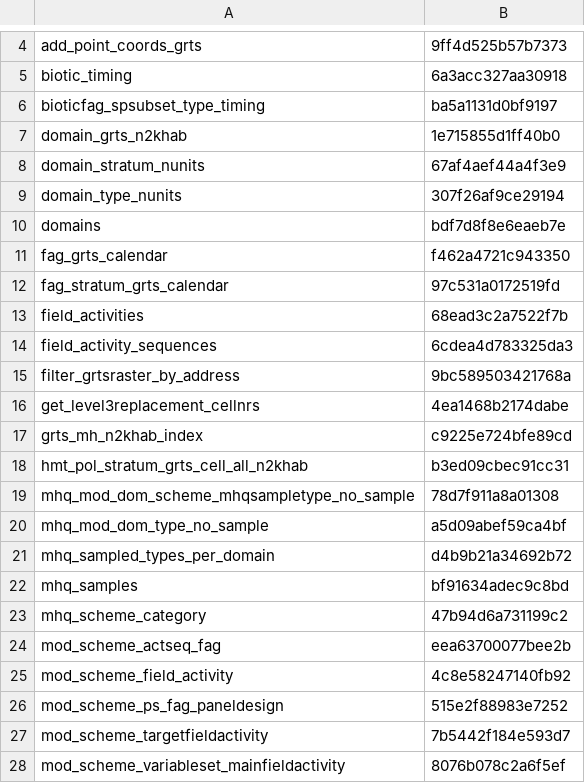
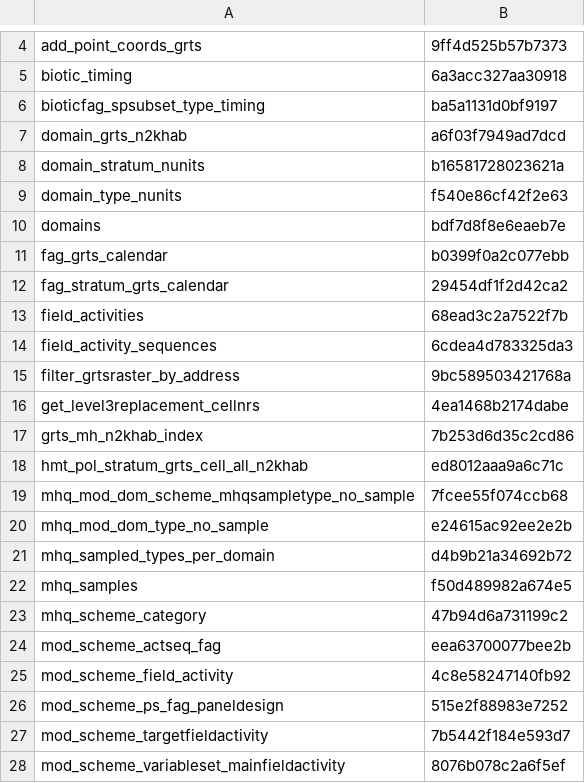
Before and after one commit to inbo/n2khab-mne-designs, a CSV file: 100_design_common/010_prototyping_sampling_and_revisit_design/data/text/results/object_checksums.csv, drawn as a sheet; only a part is shown, gaps mark what is left out; the diff covers the shown part only.

```diff
--- a/100_design_common/010_prototyping_sampling_and_revisit_design/data/text/results/object_checksums.csv
+++ b/100_design_common/010_prototyping_sampling_and_revisit_design/data/text/results/object_checksums.csv
@@ -6,8 +6,8 @@ biotic_timing,6a3acc327aa30918
 bioticfag_spsubset_type_timing,ba5a1131d0bf9197
-domain_grts_n2khab,1e715855d1ff40b0
-domain_stratum_nunits,67af4aef44a4f3e9
-domain_type_nunits,307f26af9ce29194
+domain_grts_n2khab,a6f03f7949ad7dcd
+domain_stratum_nunits,b16581728023621a
+domain_type_nunits,f540e86cf42f2e63
 domains,bdf7d8f8e6eaeb7e
-fag_grts_calendar,f462a4721c943350
-fag_stratum_grts_calendar,97c531a0172519fd
+fag_grts_calendar,b0399f0a2c077ebb
+fag_stratum_grts_calendar,29454df1f2d42ca2
 field_activities,68ead3c2a7522f7b
@@ -16,8 +16,8 @@ filter_grtsraster_by_address,9bc589503421768a
 get_level3replacement_cellnrs,4ea1468b2174dabe
-grts_mh_n2khab_index,c9225e724bfe89cd
-hmt_pol_stratum_grts_cell_all_n2khab,b3ed09cbec91cc31
-mhq_mod_dom_scheme_mhqsampletype_no_sample,78d7f911a8a01308
-mhq_mod_dom_type_no_sample,a5d09abef59ca4bf
+grts_mh_n2khab_index,7b253d6d35c2cd86
+hmt_pol_stratum_grts_cell_all_n2khab,ed8012aaa9a6c71c
+mhq_mod_dom_scheme_mhqsampletype_no_sample,7fcee55f074ccb68
+mhq_mod_dom_type_no_sample,e24615ac92ee2e2b
 mhq_sampled_types_per_domain,d4b9b21a34692b72
-mhq_samples,bf91634adec9c8bd
+mhq_samples,f50d489982a674e5
 mhq_scheme_category,47b94d6a731199c2
```
Also changed, not shown: 29 edited cells elsewhere in this file, 100_design_common/010_prototyping_sampling_and_revisit_design/data/text/results/extract_spatiotempsam.csv.
